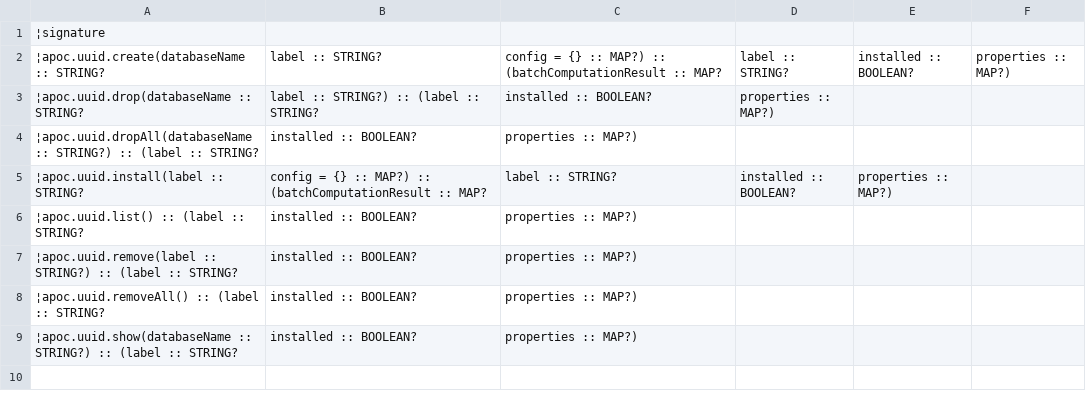
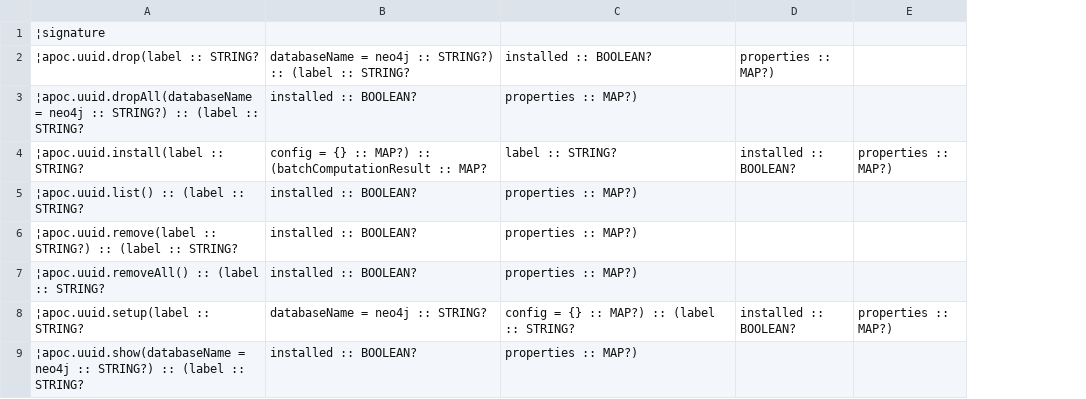
Before and after one commit to vga91/neo4j-apoc-procedures, a CSV file: docs/asciidoc/modules/ROOT/examples/generated-documentation/apoc.uuid-lite.csv, drawn as a sheet; removed rows and columns are numbered as before the commit, all else as after; the diff names each change by its address in the sheet, - before the commit and + after, or states it on an @@ line.

```diff
--- a/docs/asciidoc/modules/ROOT/examples/generated-documentation/apoc.uuid-lite.csv
+++ b/docs/asciidoc/modules/ROOT/examples/generated-documentation/apoc.uuid-lite.csv
-column D, row 5: installed :: BOOLEAN?
-row 2: ¦apoc.uuid.create(databaseName :: STRING? | label :: STRING? | config = {} :: MAP?) :: (batchComputationResult :: MAP? | label :: STRING? | installed :: BOOLEAN? | properties :: MAP?)
-row 3: ¦apoc.uuid.drop(databaseName :: STRING? | label :: STRING?) :: (label :: STRING? | installed :: BOOLEAN? | properties :: MAP?)
+row 2: ¦apoc.uuid.drop(label :: STRING? | databaseName = neo4j :: STRING?) :: (label :: STRING? | installed :: BOOLEAN? | properties :: MAP?)
-A3: ¦apoc.uuid.dropAll(databaseName :: STRING?)…
+A3: ¦apoc.uuid.dropAll(databaseName = neo4j :: STRING?)…
-D4: properties :: MAP?)
+D4: installed :: BOOLEAN?
-E4: (empty)
+E4: properties :: MAP?)
+row 8: ¦apoc.uuid.setup(label :: STRING? | databaseName = neo4j :: STRING? | config = {} :: MAP?) :: (label :: STRING? | installed :: BOOLEAN? | properties :: MAP?)
-A9: ¦apoc.uuid.show(databaseName :: STRING?)…
+A9: ¦apoc.uuid.show(databaseName = neo4j :: STRING?)…
```
Also changed, not shown: 32 other files.
